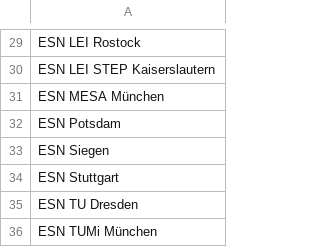
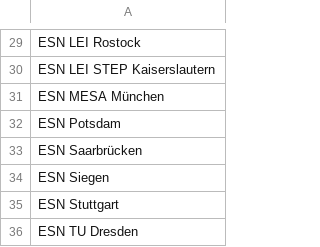
Before and after one commit to kciy/online-na-app, a CSV file: elections/sections.csv, drawn as a sheet; only a part is shown, gaps mark what is left out; the shorter side is filled out with more unchanged rows; the diff names each change by its address in the sheet, - before the commit and + after, or states it on an @@ line.

```diff
--- a/elections/sections.csv
+++ b/elections/sections.csv
+row 33: ESN Saarbrücken
```
Also changed, not shown: elections/question_answers_all_vol2.csv, 6 other files.
